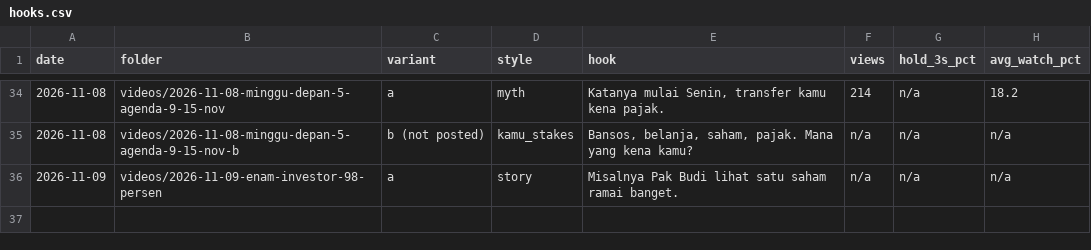
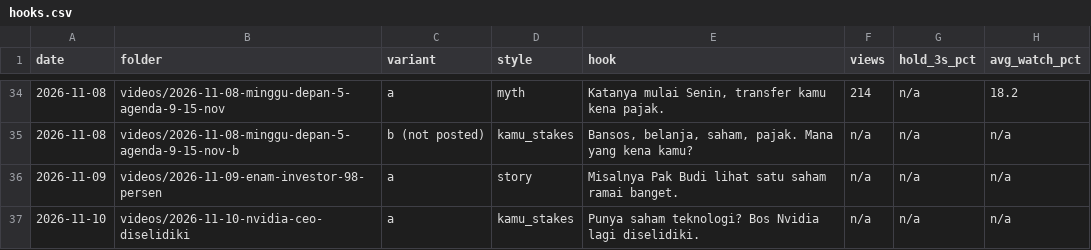
Before and after one commit to psatyadarma/explainer-studio, a CSV file: accounts/rangkumindong/knowledge/hooks.csv, drawn as a sheet; only a part is shown, gaps mark what is left out; the diff names each change by its address in the sheet, - before the commit and + after, or states it on an @@ line.

```diff
--- a/accounts/rangkumindong/knowledge/hooks.csv
+++ b/accounts/rangkumindong/knowledge/hooks.csv
+row 37: 2026-11-10 | videos/2026-11-10-nvidia-ceo-diselidiki | a | kamu_stakes | Punya saham teknologi? Bos Nvidia lagi diselidiki. | n/a | n/a | n/a
```
Also changed, not shown: accounts/rangkumindong/knowledge/covered.csv, 10 other files.
